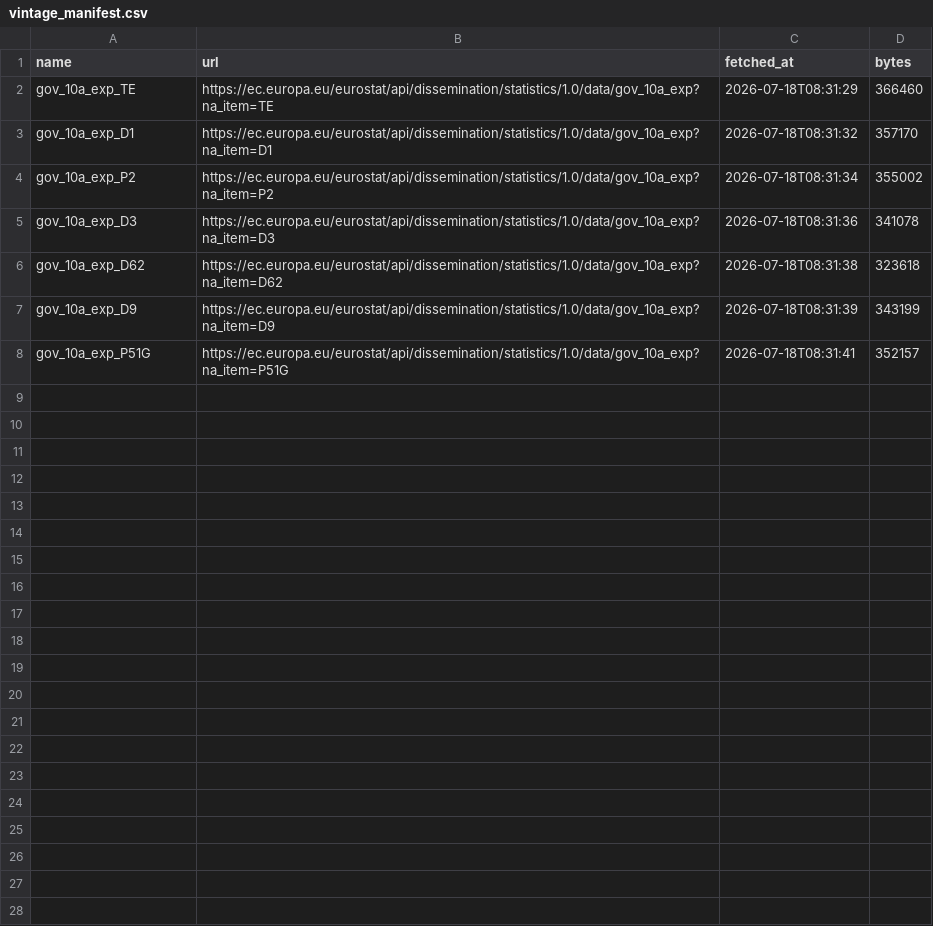
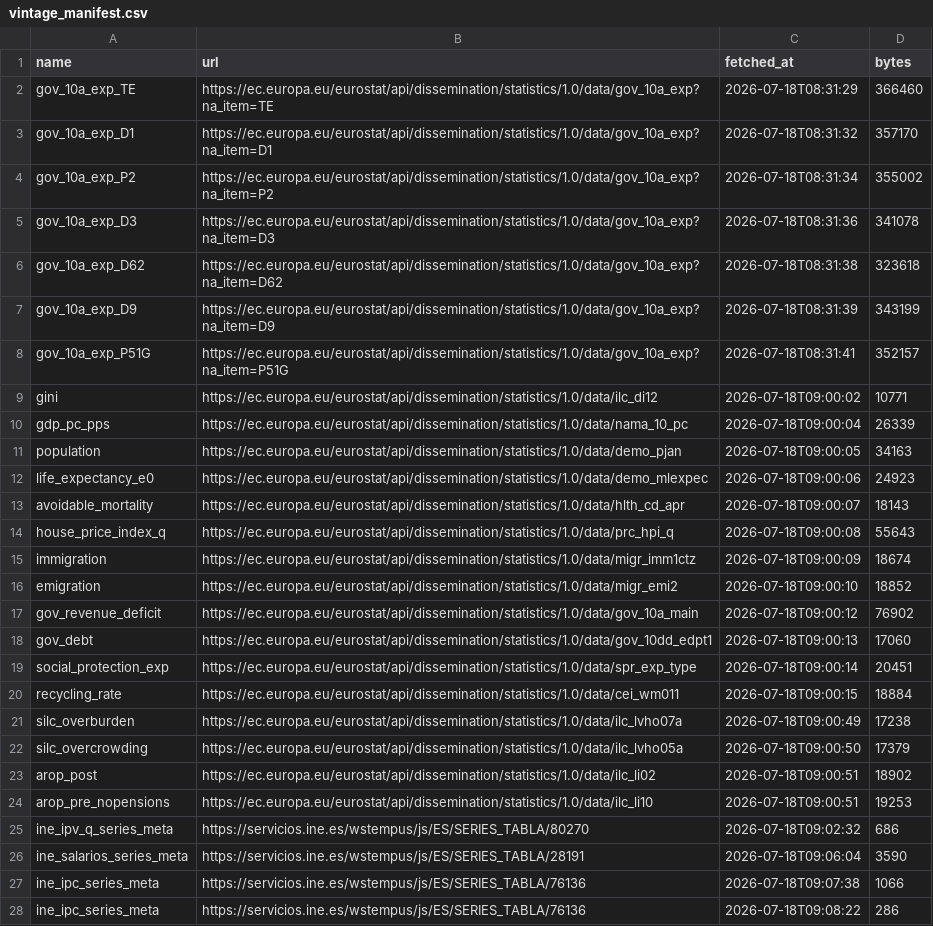
Before and after one commit to danribes/tfm-data-science, a CSV file: storage/raw/vintage_manifest.csv, drawn as a sheet.

```diff
--- a/storage/raw/vintage_manifest.csv
+++ b/storage/raw/vintage_manifest.csv
@@ -8 +8,21 @@
 "gov_10a_exp_P51G","https://ec.europa.eu/eurostat/api/dissemination/statistics/1.0/data/gov_10a_exp?na_item=P51G","2026-07-18T08:31:41",352157
+"gini","https://ec.europa.eu/eurostat/api/dissemination/statistics/1.0/data/ilc_di12","2026-07-18T09:00:02",10771
+"gdp_pc_pps","https://ec.europa.eu/eurostat/api/dissemination/statistics/1.0/data/nama_10_pc","2026-07-18T09:00:04",26339
+"population","https://ec.europa.eu/eurostat/api/dissemination/statistics/1.0/data/demo_pjan","2026-07-18T09:00:05",34163
+"life_expectancy_e0","https://ec.europa.eu/eurostat/api/dissemination/statistics/1.0/data/demo_mlexpec","2026-07-18T09:00:06",24923
+"avoidable_mortality","https://ec.europa.eu/eurostat/api/dissemination/statistics/1.0/data/hlth_cd_apr","2026-07-18T09:00:07",18143
+"house_price_index_q","https://ec.europa.eu/eurostat/api/dissemination/statistics/1.0/data/prc_hpi_q","2026-07-18T09:00:08",55643
+"immigration","https://ec.europa.eu/eurostat/api/dissemination/statistics/1.0/data/migr_imm1ctz","2026-07-18T09:00:09",18674
+"emigration","https://ec.europa.eu/eurostat/api/dissemination/statistics/1.0/data/migr_emi2","2026-07-18T09:00:10",18852
+"gov_revenue_deficit","https://ec.europa.eu/eurostat/api/dissemination/statistics/1.0/data/gov_10a_main","2026-07-18T09:00:12",76902
+"gov_debt","https://ec.europa.eu/eurostat/api/dissemination/statistics/1.0/data/gov_10dd_edpt1","2026-07-18T09:00:13",17060
+"social_protection_exp","https://ec.europa.eu/eurostat/api/dissemination/statistics/1.0/data/spr_exp_type","2026-07-18T09:00:14",20451
+"recycling_rate","https://ec.europa.eu/eurostat/api/dissemination/statistics/1.0/data/cei_wm011","2026-07-18T09:00:15",18884
+"silc_overburden","https://ec.europa.eu/eurostat/api/dissemination/statistics/1.0/data/ilc_lvho07a","2026-07-18T09:00:49",17238
+"silc_overcrowding","https://ec.europa.eu/eurostat/api/dissemination/statistics/1.0/data/ilc_lvho05a","2026-07-18T09:00:50",17379
+"arop_post","https://ec.europa.eu/eurostat/api/dissemination/statistics/1.0/data/ilc_li02","2026-07-18T09:00:51",18902
+"arop_pre_nopensions","https://ec.europa.eu/eurostat/api/dissemination/statistics/1.0/data/ilc_li10","2026-07-18T09:00:51",19253
+"ine_ipv_q_series_meta","https://servicios.ine.es/wstempus/js/ES/SERIES_TABLA/80270","2026-07-18T09:02:32",686
+"ine_salarios_series_meta","https://servicios.ine.es/wstempus/js/ES/SERIES_TABLA/28191","2026-07-18T09:06:04",3590
+"ine_ipc_series_meta","https://servicios.ine.es/wstempus/js/ES/SERIES_TABLA/76136","2026-07-18T09:07:38",1066
+"ine_ipc_series_meta","https://servicios.ine.es/wstempus/js/ES/SERIES_TABLA/76136","2026-07-18T09:08:22",286
```
Also changed, not shown: 43 other files.
